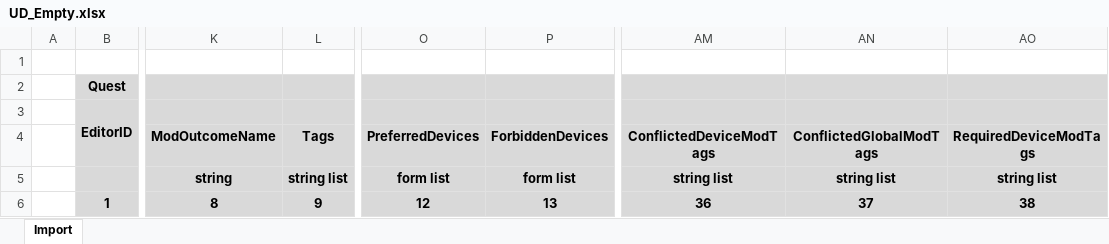
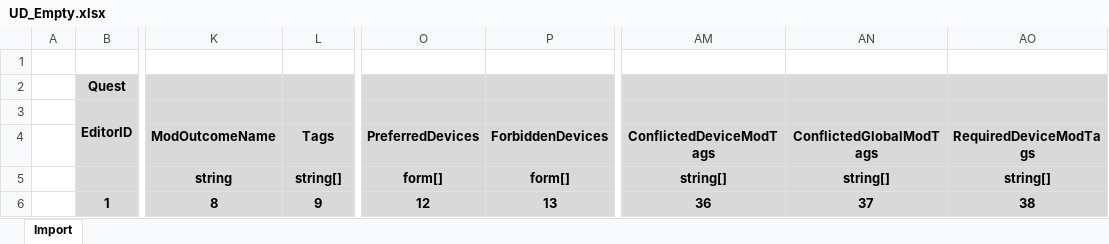
Before and after one commit to iiw2012/Synthesis.UDPatches, an Excel workbook: UD_Modifiers.EspToExcel/Data/UD_Empty.xlsx, sheet Import, drawn as a sheet; only a part is shown, gaps mark what is left out; values as stored, in another font and other column widths than the file's, no borders; the diff names each change by its address in the sheet, - before the commit and + after, or states it on an @@ line.

Commit message:
Added project to export UD_CustomDevice configs from esp to excel
 - moved shared code to separate project

```diff
--- a/UD_Modifiers.EspToExcel/Data/UD_Empty.xlsx (sheet Import)
+++ b/UD_Modifiers.EspToExcel/Data/UD_Empty.xlsx (sheet Import)
-L5 (Tags): string list
+L5 (Tags): string[]
-O5 (PreferredDevices): form list
+O5 (PreferredDevices): form[]
-P5 (ForbiddenDevices): form list
+P5 (ForbiddenDevices): form[]
-AM5 (ConflictedDeviceModTags): string list
+AM5 (ConflictedDeviceModTags): string[]
-AN5 (ConflictedGlobalModTags): string list
+AN5 (ConflictedGlobalModTags): string[]
-AO5 (RequiredDeviceModTags): string list
+AO5 (RequiredDeviceModTags): string[]
```
Also changed, not shown: 17 other files.
